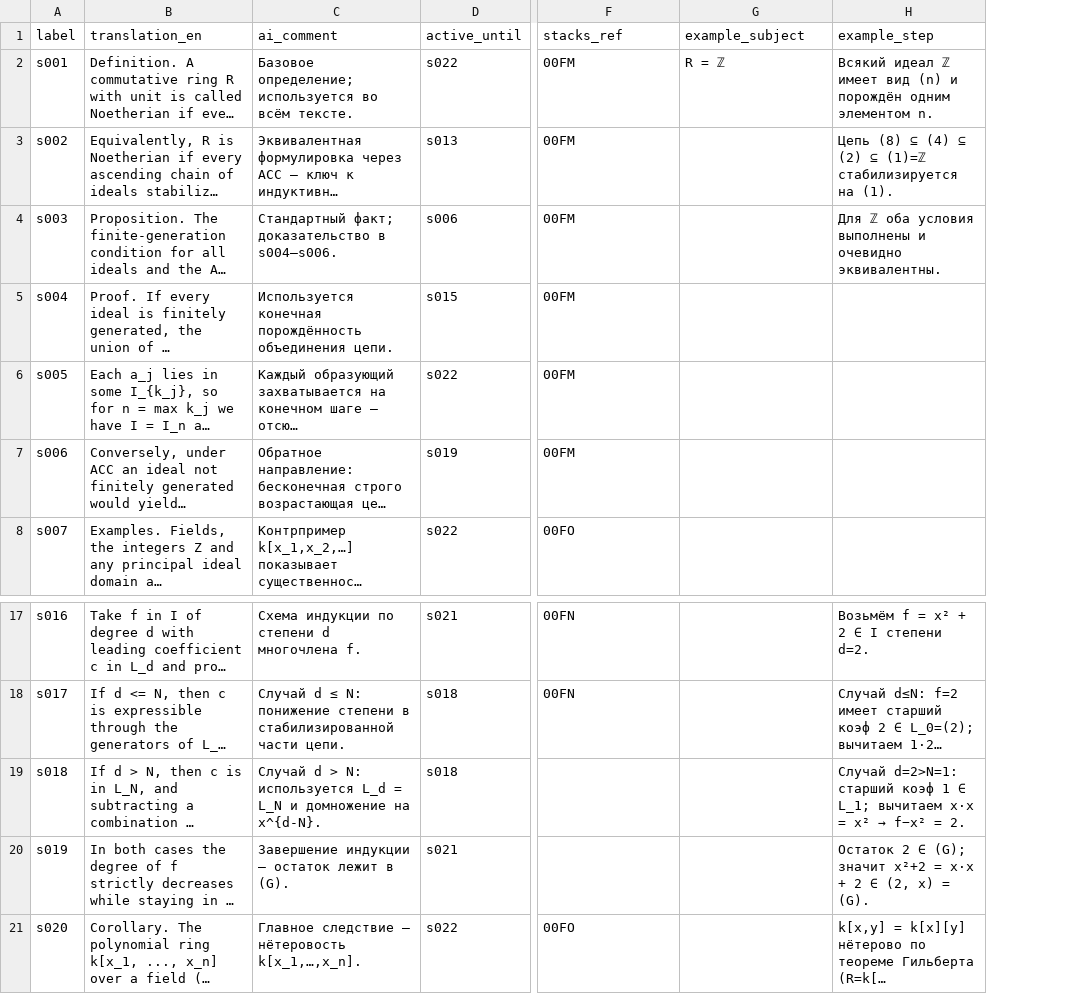
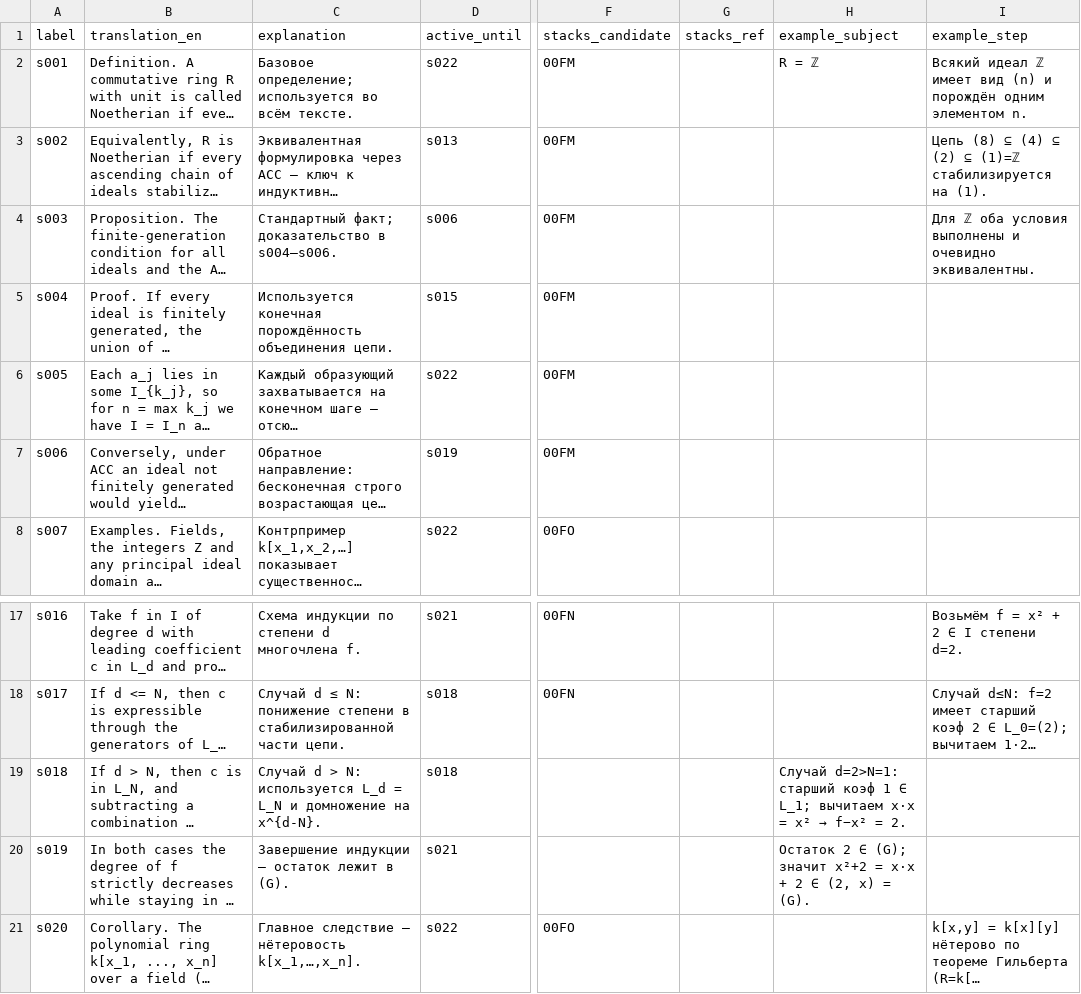
Before and after one commit to aperep/my-ai-plugins, a CSV file: plugins/research/skills/interlinear/examples/noetherian/sentences.csv, drawn as a sheet; only a part is shown, gaps mark what is left out; long unchanged cells end in …; addresses are those after the commit; the diff names each change by its address in the sheet, - before the commit and + after, or states it on an @@ line.

Commit message:
research: add dual-format interlinear core

```diff
--- a/plugins/research/skills/interlinear/examples/noetherian/sentences.csv
+++ b/plugins/research/skills/interlinear/examples/noetherian/sentences.csv
+column G (stacks_ref), empty
-C1: ai_comment
+C1: explanation
-F1: stacks_ref
+F1: stacks_candidate
@@ H19 (example_subject): (empty) → Случай d=2>N=1: старший коэф 1 ∈ L_1; вычитаем x·x = x² → f−x² = 2. @@
@@ I19 (example_step): Случай d=2>N=1: старший коэф 1 ∈ L_1; вычитаем x·x = x² → f−x² = 2. → (empty) @@
-H20 (example_subject): (empty)
+H20 (example_subject): Остаток 2 ∈ (G); значит x²+2 = x·x + 2 ∈ (2, x) = (G).
-I20 (example_step): Остаток 2 ∈ (G); значит x²+2 = x·x + 2 ∈ (2, x) = (G).
+I20 (example_step): (empty)
```
Also changed, not shown: 16 other files.
